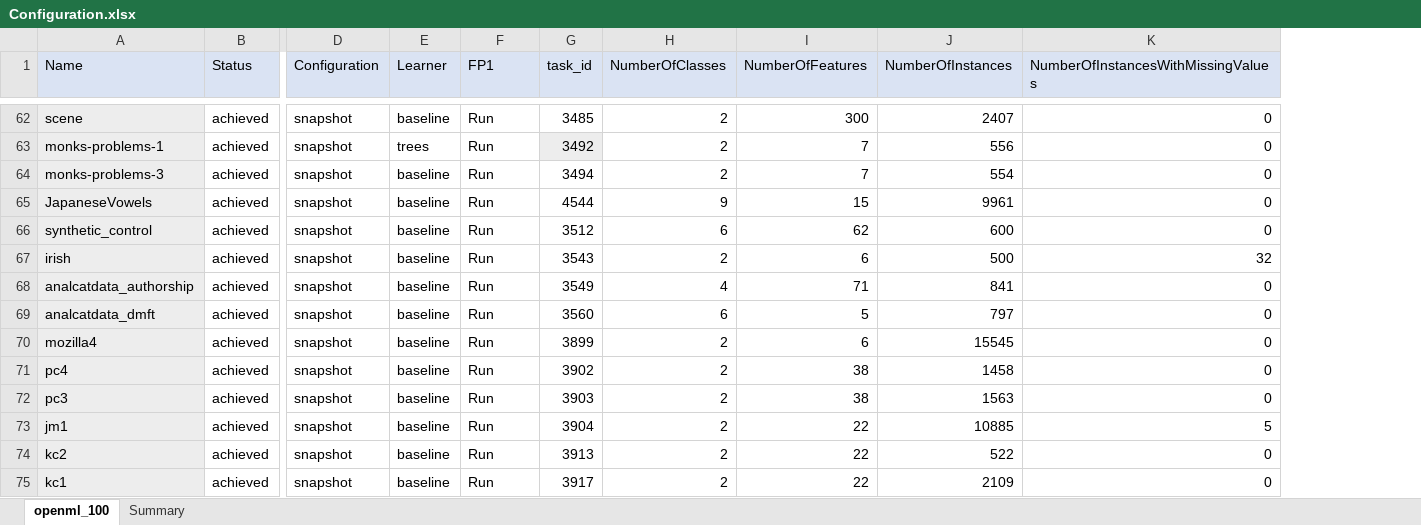
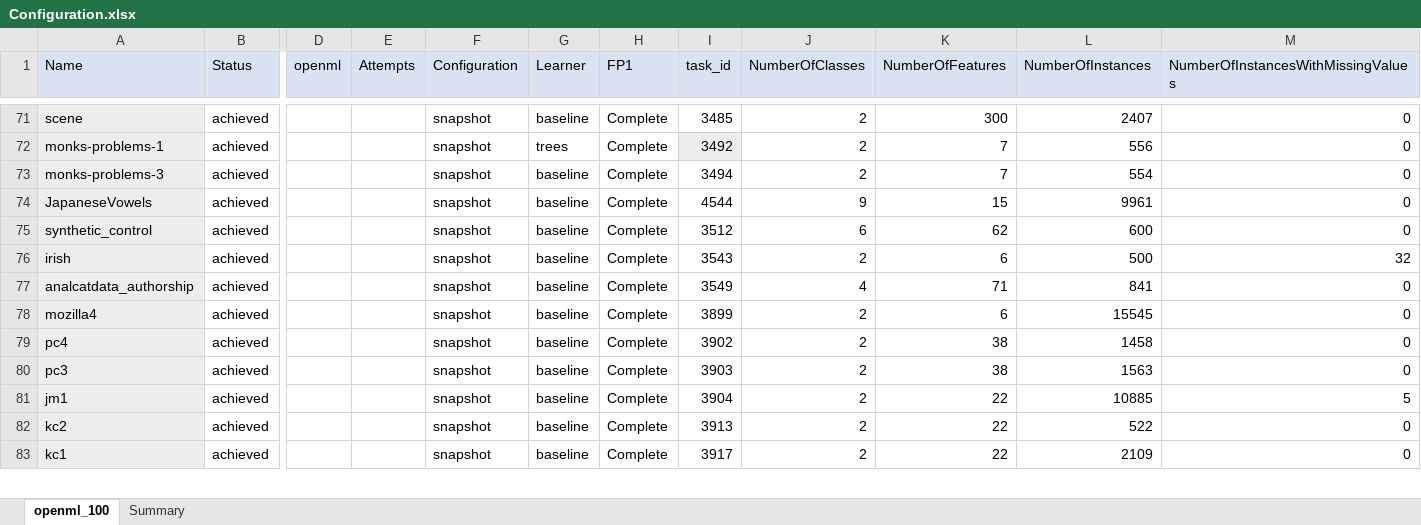
Before and after one commit to matthew-coad/autem, an Excel workbook: benchmark/Configuration.xlsx, sheet openml_100, drawn as a sheet; only a part is shown, gaps mark what is left out; values as stored, in another font and other column widths than the file's, no borders; removed rows and columns are numbered as before the commit, all else as after; rows hold the shown columns only; the diff covers the shown part only; the diff names each change by its address in the sheet, - before the commit and + after, or states it on an @@ line.

Commit message:
Introduce final baselines

```diff
--- a/benchmark/Configuration.xlsx (sheet openml_100)
+++ b/benchmark/Configuration.xlsx (sheet openml_100)
+column D (openml), empty
+column E (Attempts), empty
-H71:H77 (FP1): Run
+H71:H77 (FP1): Complete
-row 69: analcatdata_dmft | achieved | snapshot | baseline | Run | 3560 | 6 | 5 | 797 | 0
-H78:H83 (FP1): Run
+H78:H83 (FP1): Complete
```
Also changed, not shown: 24 added rows, 15 removed rows and 58 edited cells elsewhere in this sheet, 13 other files.
